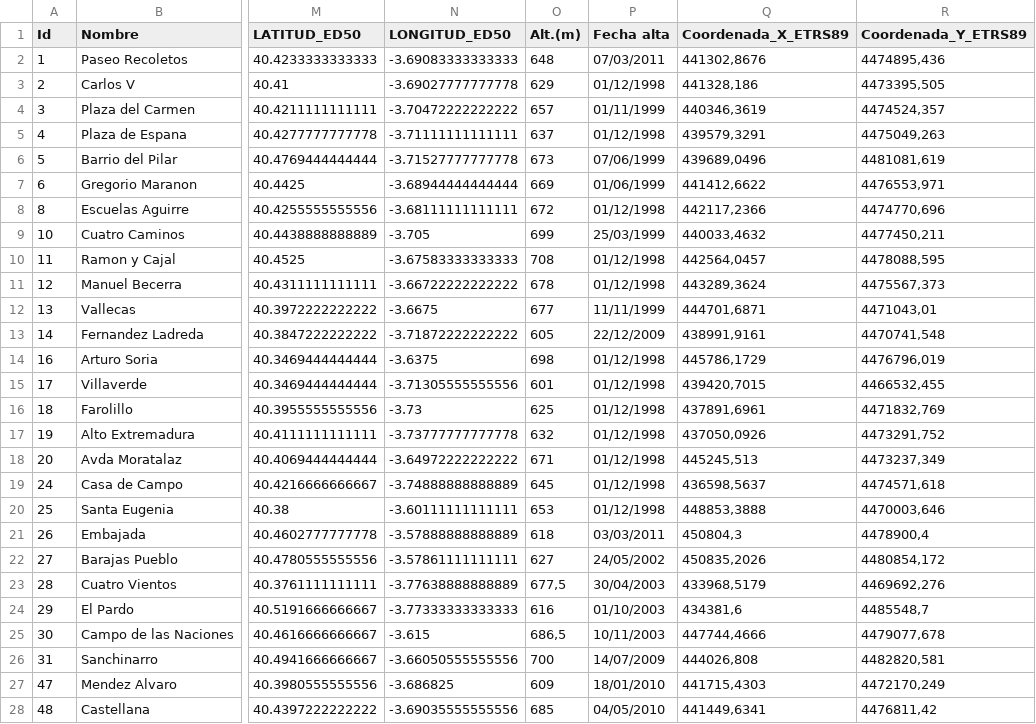
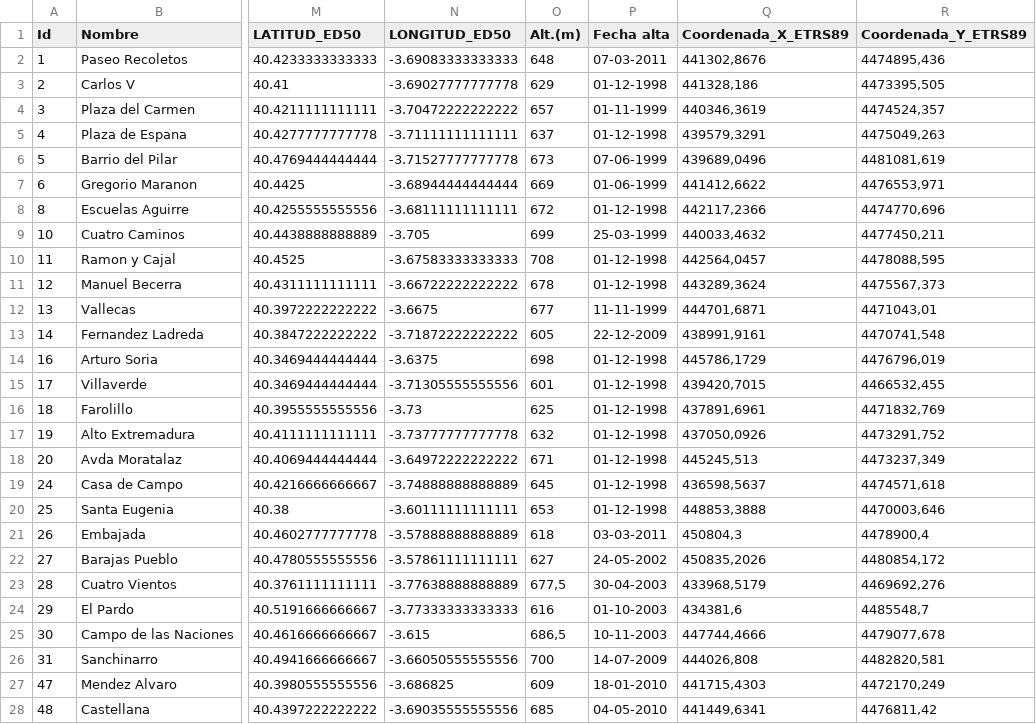
Before and after one commit to juanbm99/TFG-OpenCityData-JuanBernal, a CSV file: data/preprocessed/EstacionesMedida/EstacionesMedidaChanged.csv, drawn as a sheet; only a part is shown, gaps mark what is left out; the diff covers the shown part only; the diff names each change by its address in the sheet, - before the commit and + after, or states it on an @@ line.

```diff
--- a/data/preprocessed/EstacionesMedida/EstacionesMedidaChanged.csv
+++ b/data/preprocessed/EstacionesMedida/EstacionesMedidaChanged.csv
-P2 (Fecha alta): 07/03/2011
+P2 (Fecha alta): 07-03-2011
-P3 (Fecha alta): 01/12/1998
+P3 (Fecha alta): 01-12-1998
-P4 (Fecha alta): 01/11/1999
+P4 (Fecha alta): 01-11-1999
-P5 (Fecha alta): 01/12/1998
+P5 (Fecha alta): 01-12-1998
-P6 (Fecha alta): 07/06/1999
+P6 (Fecha alta): 07-06-1999
-P7 (Fecha alta): 01/06/1999
+P7 (Fecha alta): 01-06-1999
-P8 (Fecha alta): 01/12/1998
+P8 (Fecha alta): 01-12-1998
-P9 (Fecha alta): 25/03/1999
+P9 (Fecha alta): 25-03-1999
-P10:P11 (Fecha alta): 01/12/1998
+P10:P11 (Fecha alta): 01-12-1998
-P12 (Fecha alta): 11/11/1999
+P12 (Fecha alta): 11-11-1999
-P13 (Fecha alta): 22/12/2009
+P13 (Fecha alta): 22-12-2009
-P14:P20 (Fecha alta): 01/12/1998
+P14:P20 (Fecha alta): 01-12-1998
-P21 (Fecha alta): 03/03/2011
+P21 (Fecha alta): 03-03-2011
-P22 (Fecha alta): 24/05/2002
+P22 (Fecha alta): 24-05-2002
-P23 (Fecha alta): 30/04/2003
+P23 (Fecha alta): 30-04-2003
-P24 (Fecha alta): 01/10/2003
+P24 (Fecha alta): 01-10-2003
-P25 (Fecha alta): 10/11/2003
+P25 (Fecha alta): 10-11-2003
-P26 (Fecha alta): 14/07/2009
+P26 (Fecha alta): 14-07-2009
-P27 (Fecha alta): 18/01/2010
+P27 (Fecha alta): 18-01-2010
-P28 (Fecha alta): 04/05/2010
+P28 (Fecha alta): 04-05-2010
```
Also changed, not shown: 4 edited cells elsewhere in this file, 1 other file.
